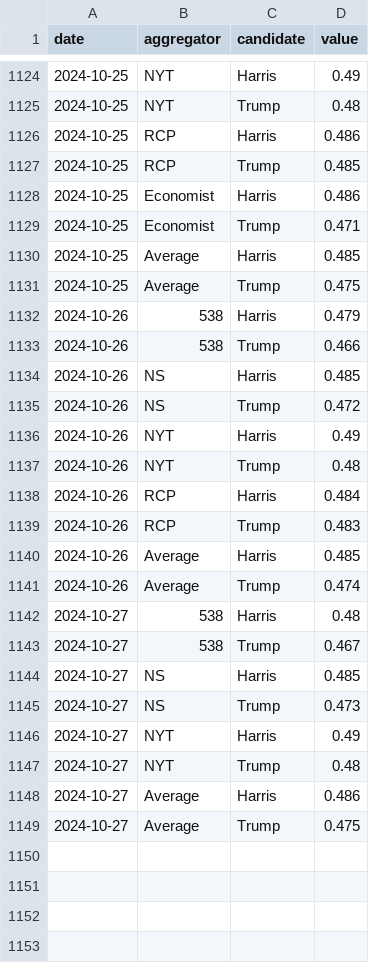
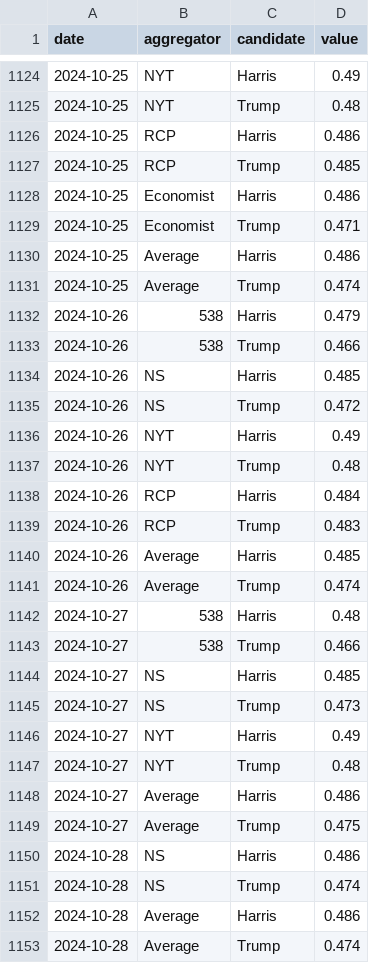
Before and after one commit to hidegmisi/us2024_aggregator_scraper, a CSV file: daily_aggregates.csv, drawn as a sheet; only a part is shown, gaps mark what is left out.

```diff
--- a/daily_aggregates.csv
+++ b/daily_aggregates.csv
@@ -1129,4 +1129,4 @@ date,aggregator,candidate,value
 2024-10-25,Economist,Trump,0.471
-2024-10-25,Average,Harris,0.485
-2024-10-25,Average,Trump,0.475
+2024-10-25,Average,Harris,0.486
+2024-10-25,Average,Trump,0.474
 2024-10-26,538,Harris,0.479
@@ -1142,3 +1142,3 @@ date,aggregator,candidate,value
 2024-10-27,538,Harris,0.48
-2024-10-27,538,Trump,0.467
+2024-10-27,538,Trump,0.466
 2024-10-27,NS,Harris,0.485
@@ -1149 +1149,5 @@ date,aggregator,candidate,value
 2024-10-27,Average,Trump,0.475
+2024-10-28,NS,Harris,0.486
+2024-10-28,NS,Trump,0.474
+2024-10-28,Average,Harris,0.486
+2024-10-28,Average,Trump,0.474
```
Also changed, not shown: scrape_history.csv.
